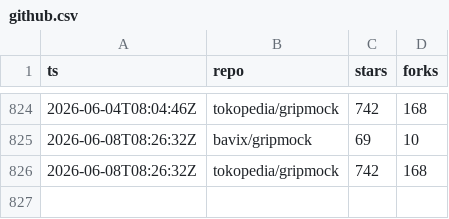
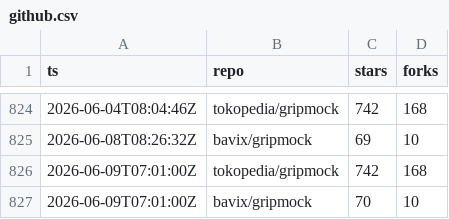
Before and after one commit to bavix/artifact-stats, a CSV file: stats/github.csv, drawn as a sheet; only a part is shown, gaps mark what is left out.

Commit message:
chore(stats): update github stats

```diff
--- a/stats/github.csv
+++ b/stats/github.csv
@@ -825,2 +825,3 @@ ts,repo,stars,forks
 2026-06-08T08:26:32Z,bavix/gripmock,69,10
-2026-06-08T08:26:32Z,tokopedia/gripmock,742,168
+2026-06-09T07:01:00Z,tokopedia/gripmock,742,168
+2026-06-09T07:01:00Z,bavix/gripmock,70,10
```
Also changed, not shown: 2 other files.
